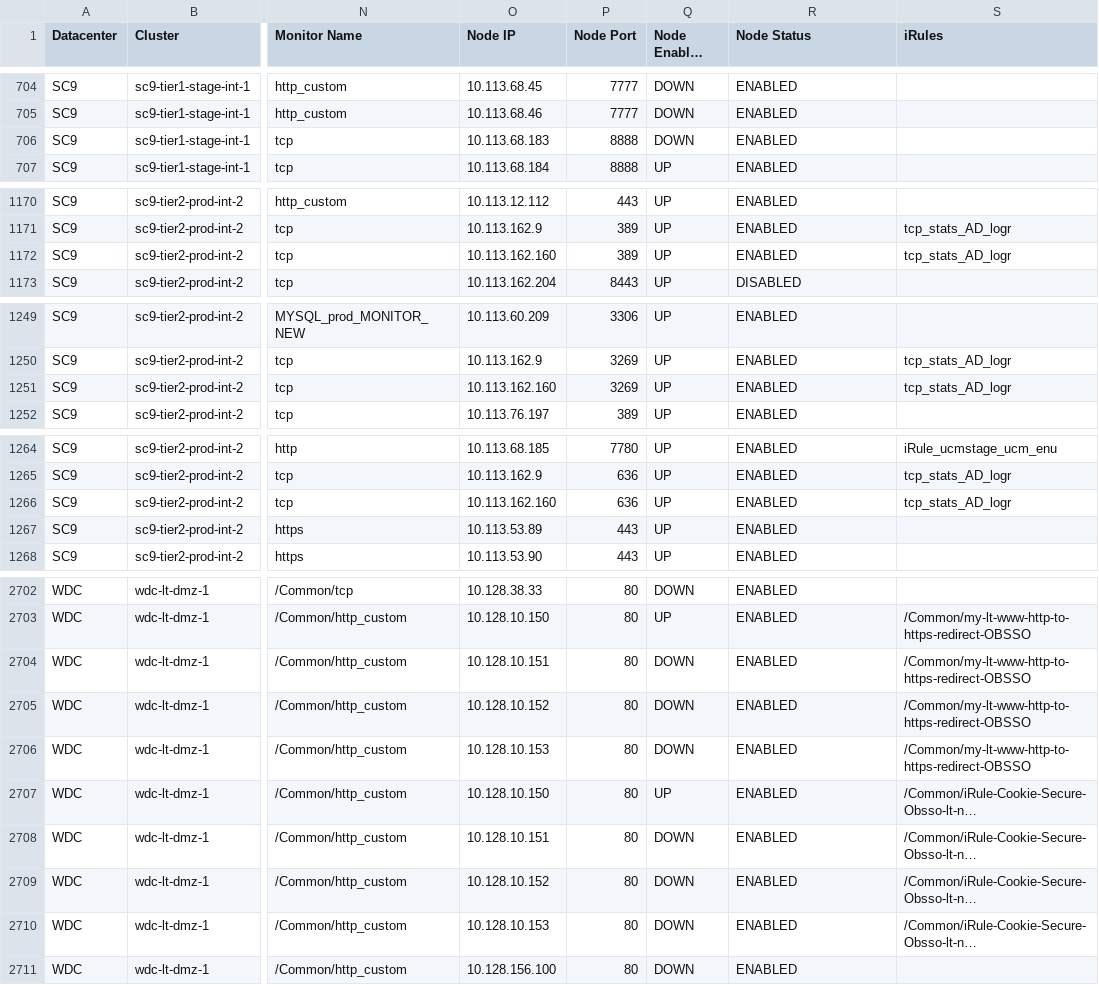
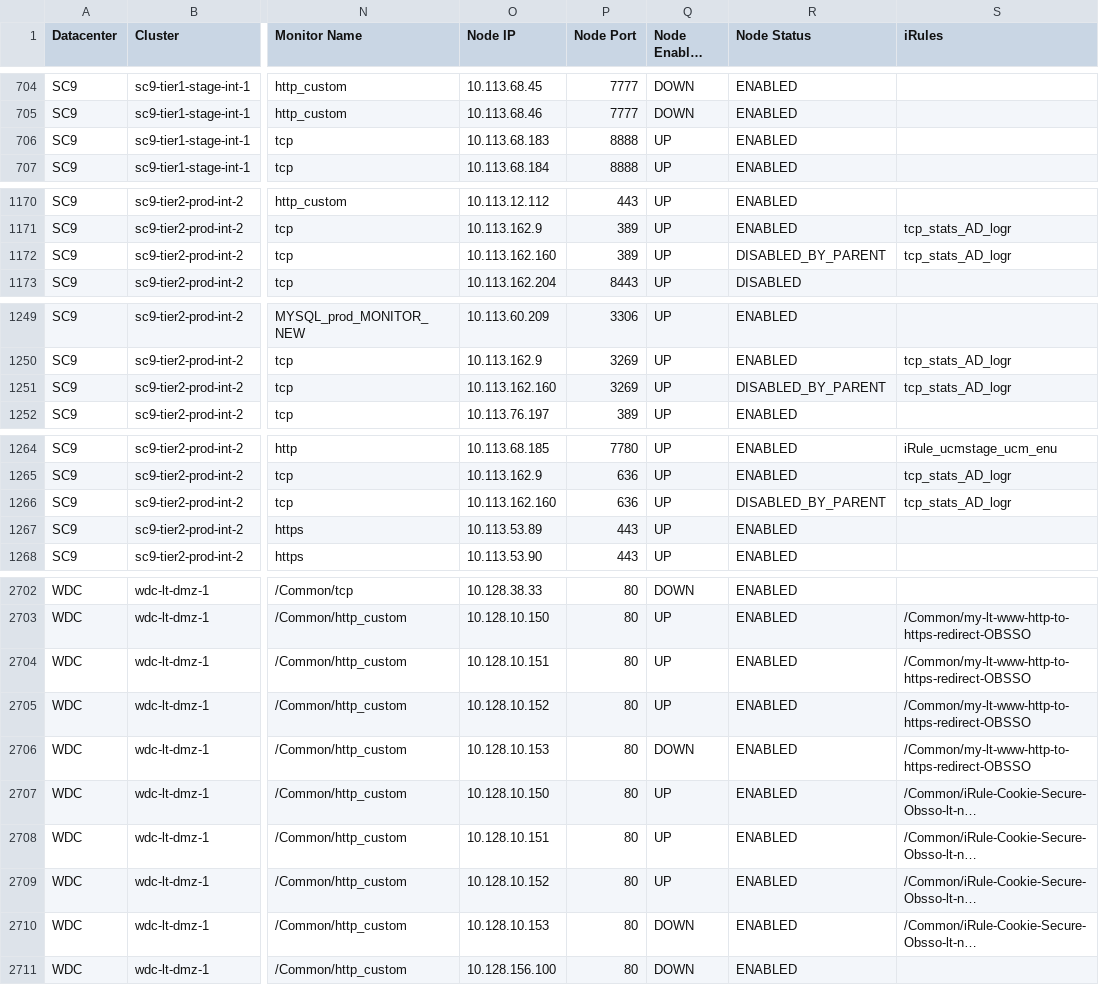
Before and after one commit to vijayajyothi/planning, a CSV file: csv_data/f5/f5.csv, drawn as a sheet; only a part is shown, gaps mark what is left out; long unchanged cells end in …; the diff covers the shown part only; the diff names each change by its address in the sheet, - before the commit and + after, or states it on an @@ line.

```diff
--- a/csv_data/f5/f5.csv
+++ b/csv_data/f5/f5.csv
-Q706 (Node Enabled State): DOWN
+Q706 (Node Enabled State): UP
-R1172 (Node Status): ENABLED
+R1172 (Node Status): DISABLED_BY_PARENT
-R1251 (Node Status): ENABLED
+R1251 (Node Status): DISABLED_BY_PARENT
-R1266 (Node Status): ENABLED
+R1266 (Node Status): DISABLED_BY_PARENT
-Q2704:Q2705 (Node Enabled State): DOWN
+Q2704:Q2705 (Node Enabled State): UP
-Q2708:Q2709 (Node Enabled State): DOWN
+Q2708:Q2709 (Node Enabled State): UP
```
Also changed, not shown: 1 edited cell elsewhere in this file, 3 other files.
